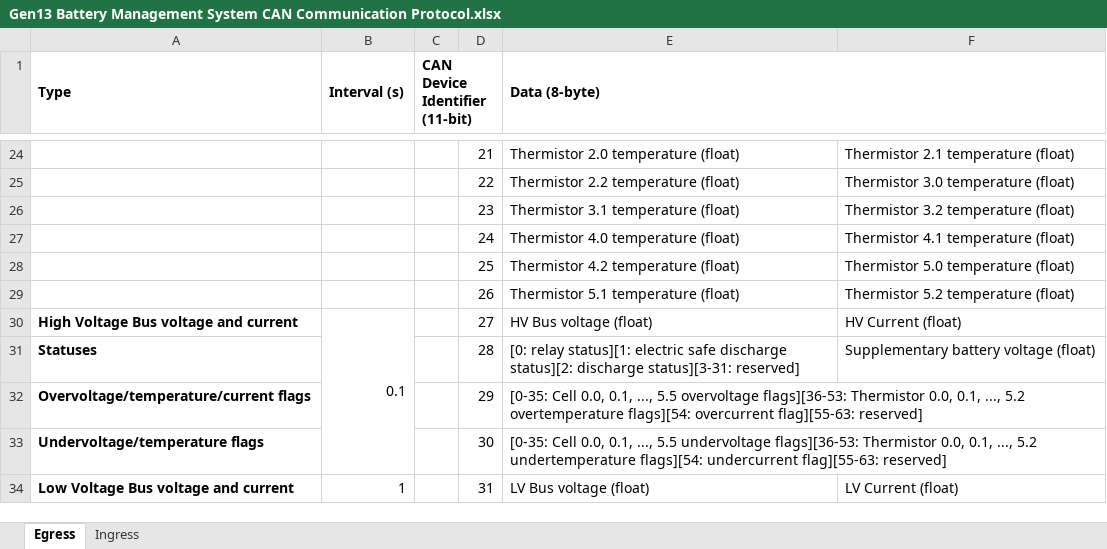
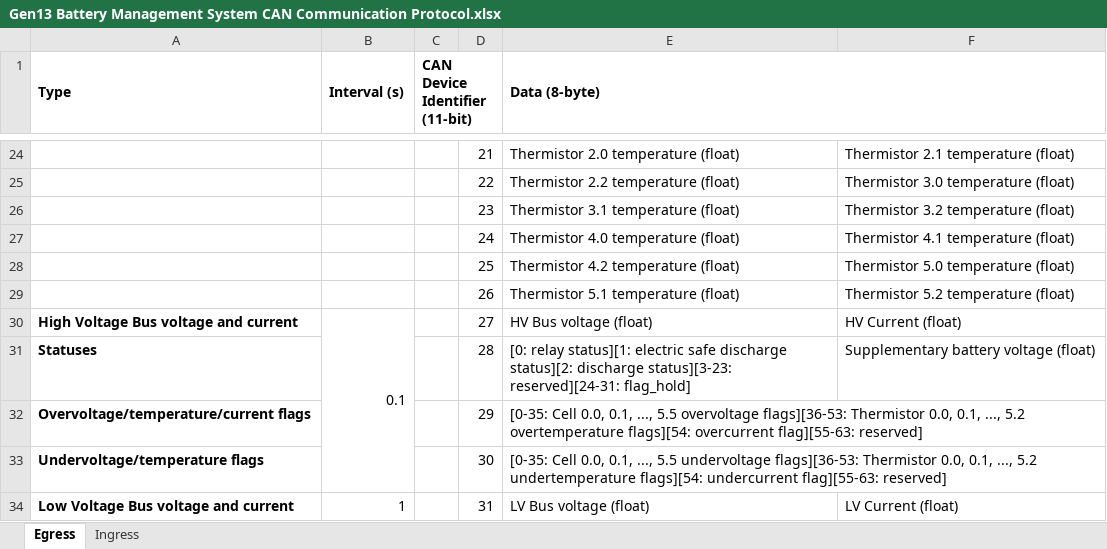
Before and after one commit to blueskysolarracing/revolution, an Excel workbook: docs/_static/Gen13 Battery Management System CAN Communication Protocol.xlsx, sheet Egress, drawn as a sheet; only a part is shown, gaps mark what is left out; values as stored, in another font and other column widths than the file's, no borders; charts and pictures not drawn; the diff names each change by its address in the sheet, - before the commit and + after, or states it on an @@ line.

Commit message:
Moved battery flag hold logic onto phub

```diff
--- a/docs/_static/Gen13 Battery Management System CAN Communication Protocol.xlsx (sheet Egress)
+++ b/docs/_static/Gen13 Battery Management System CAN Communication Protocol.xlsx (sheet Egress)
-E31 (Data (8-byte)): …status][2: discharge status][3-31: reserved]
+E31 (Data (8-byte)): …status][2: discharge status][3-23: reserved][24-31: flag_hold]
```
Also changed, not shown: sheet Ingress, 7 other files.
